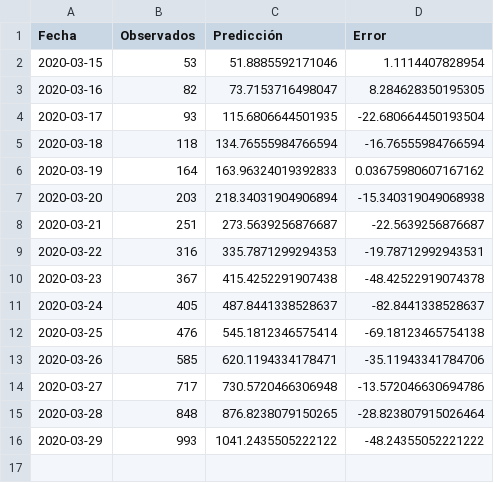
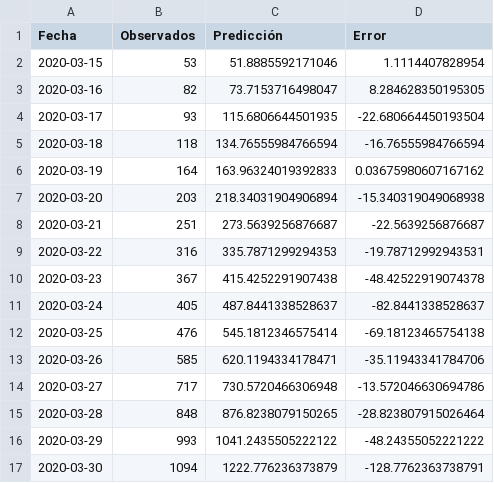
Before and after one commit to prestevez/covid-19-mx, a CSV file: predicciones.csv, drawn as a sheet; the diff names each change by its address in the sheet, - before the commit and + after, or states it on an @@ line.

```diff
--- a/predicciones.csv
+++ b/predicciones.csv
+row 17: 2020-03-30 | 1094 | 1222.776236373879 | -128.7762363738791
```
Also changed, not shown: confirmados.csv, confirmados_extended.csv, 7 other files.
